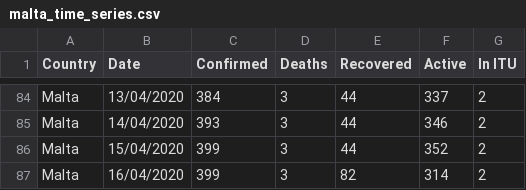
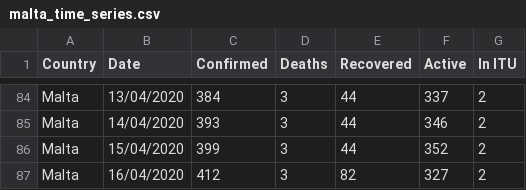
Before and after one commit to Lobeslab-Ltd/covid-19-MT, a CSV file: malta_time_series.csv, drawn as a sheet; only a part is shown, gaps mark what is left out.

```diff
--- a/malta_time_series.csv
+++ b/malta_time_series.csv
@@ -86,2 +86,2 @@ Malta,14/04/2020,393,3,44,346,2
 Malta,15/04/2020,399,3,44,352,2
-Malta,16/04/2020,399,3,82,314,2
+Malta,16/04/2020,412,3,82,327,2
```
Also changed, not shown: malta.csv.
